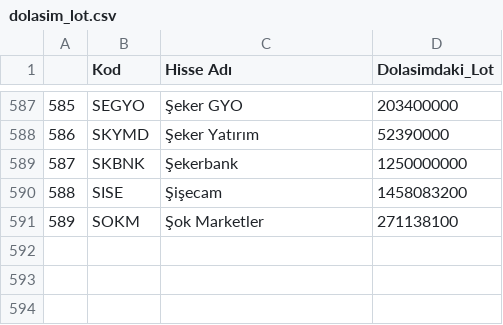
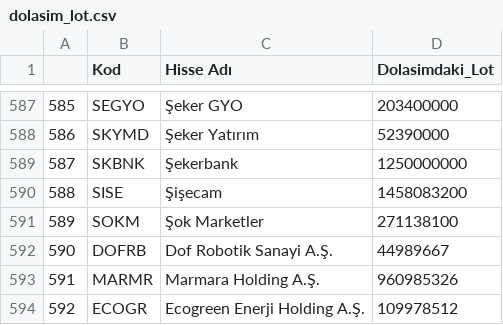
Before and after one commit to gkhntrt/BistTarama, a CSV file: dolasim_lot.csv, drawn as a sheet; only a part is shown, gaps mark what is left out; the diff names each change by its address in the sheet, - before the commit and + after, or states it on an @@ line.

Commit message:
Update dolasim_lot.csv

```diff
--- a/dolasim_lot.csv
+++ b/dolasim_lot.csv
+row 592: 590 | DOFRB | Dof Robotik Sanayi A.Ş. | 44989667
+row 593: 591 | MARMR | Marmara Holding A.Ş. | 960985326
+row 594: 592 | ECOGR | Ecogreen Enerji Holding A.Ş. | 109978512
```
